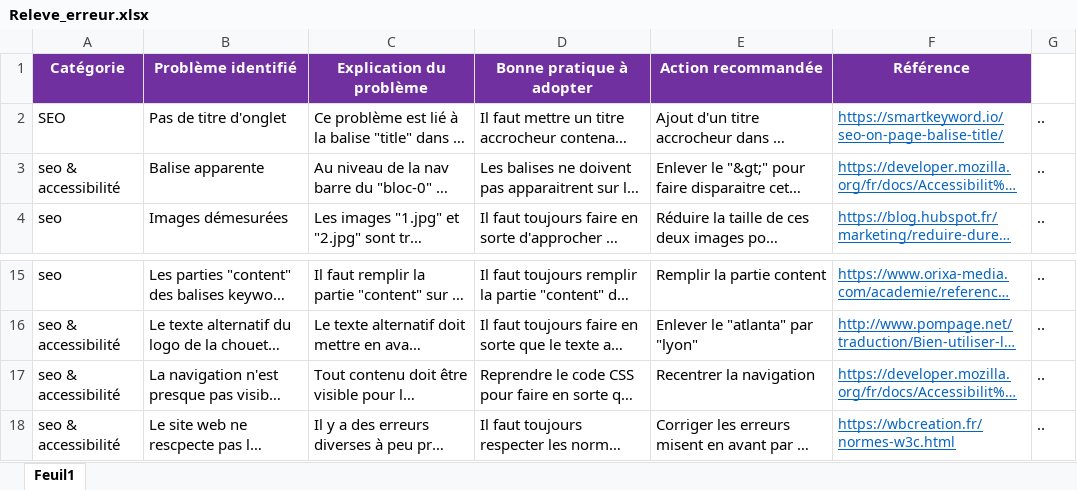
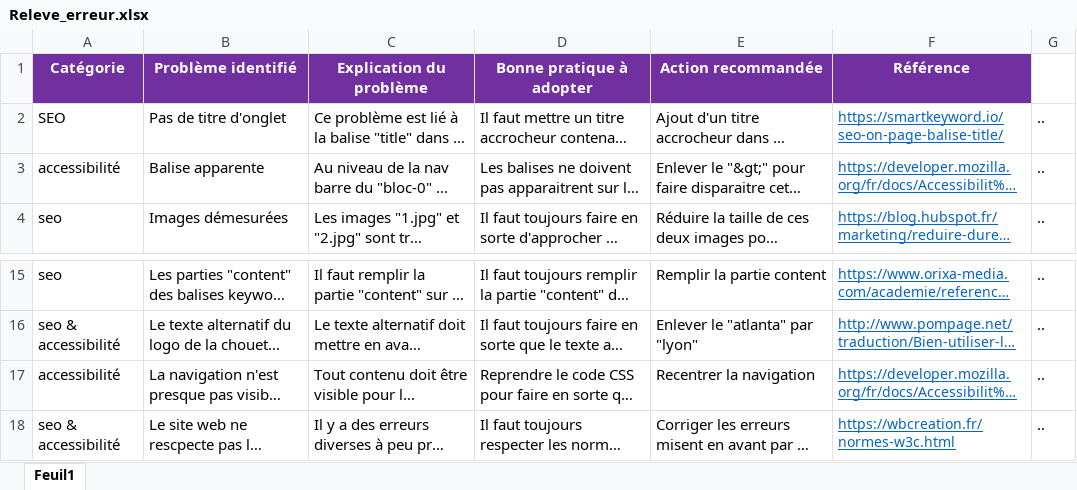
Before and after one commit to Luck-art/La_chouette_agence, an Excel workbook: Releve_erreur.xlsx, sheet Feuil1, drawn as a sheet; only a part is shown, gaps mark what is left out; long unchanged cells end in …; values as stored, in another font and other column widths than the file's, no borders; the diff names each change by its address in the sheet, - before the commit and + after, or states it on an @@ line.

```diff
--- a/Releve_erreur.xlsx (sheet Feuil1)
+++ b/Releve_erreur.xlsx (sheet Feuil1)
-A3 (Catégorie): seo & accessibilité
+A3 (Catégorie): accessibilité
-A17 (Catégorie): seo & accessibilité
+A17 (Catégorie): accessibilité
```
Also changed, not shown: 9 other files.
